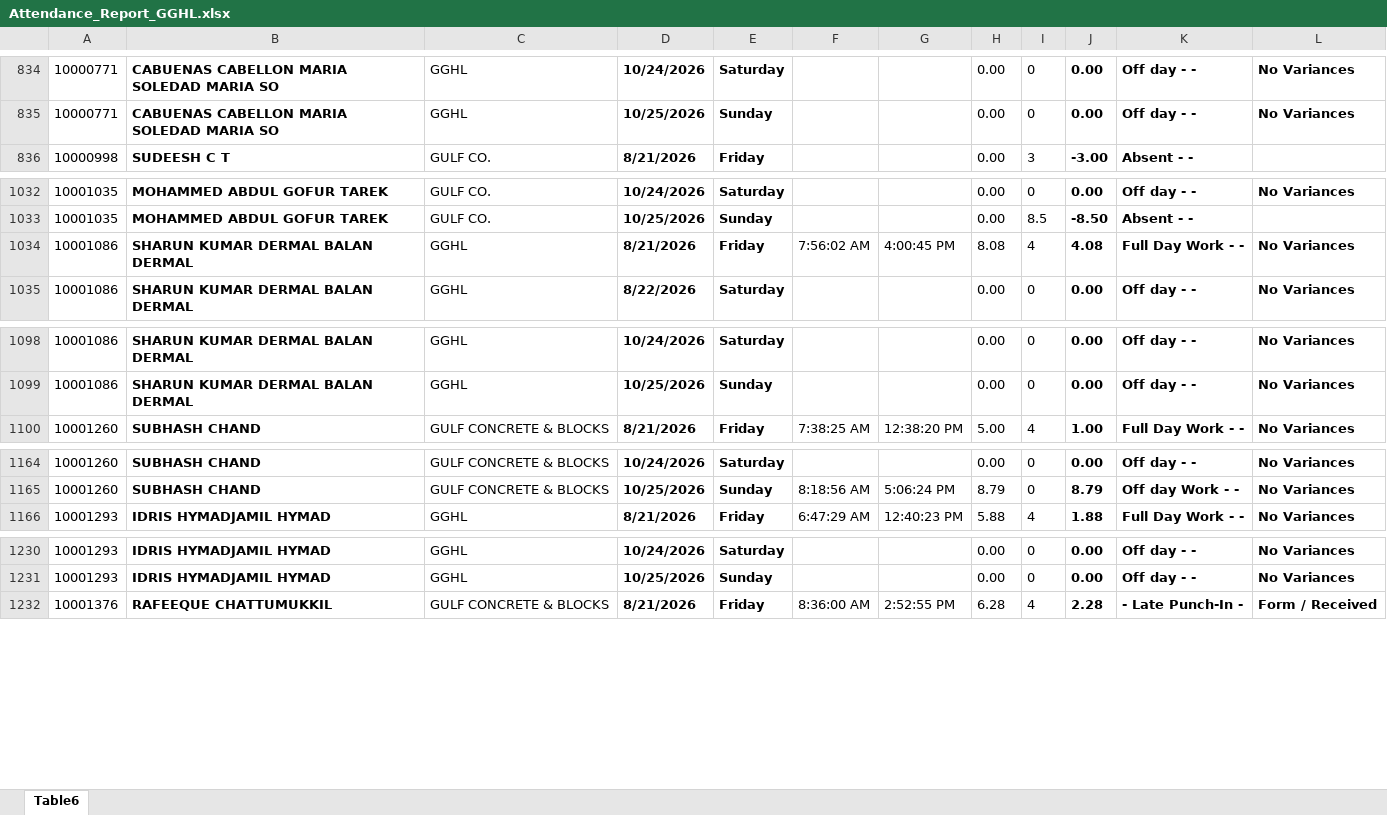
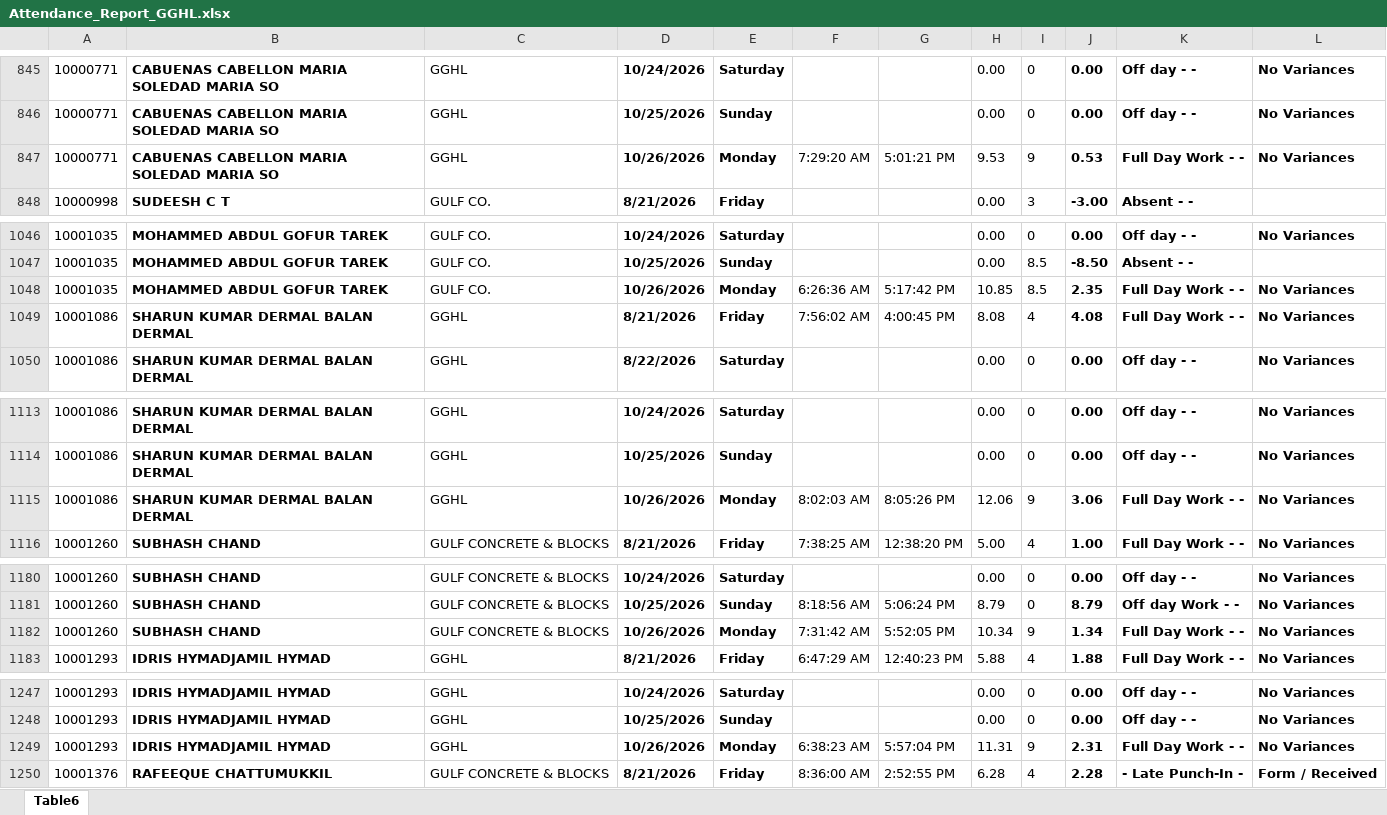
Before and after one commit to p-gghl/attendance, an Excel workbook: Attendance_Report_GGHL.xlsx, sheet Table6, drawn as a sheet; only a part is shown, gaps mark what is left out; values as stored, in another font and other column widths than the file's, no borders; charts and pictures and conditional formats and table styles not drawn; the diff covers the shown part only; the diff names each change by its address in the sheet, - before the commit and + after, or states it on an @@ line.

```diff
--- a/Attendance_Report_GGHL.xlsx (sheet Table6)
+++ b/Attendance_Report_GGHL.xlsx (sheet Table6)
+row 847: 10000771 | CABUENAS CABELLON MARIA SOLEDAD MARIA SO | GGHL | 10/26/2026 | Monday | 7:29:20 AM | 5:01:21 PM | 9.53 | 9 | 0.53 | Full Day Work - - | No Variances
+row 1048: 10001035 | MOHAMMED ABDUL GOFUR TAREK | GULF CO. | 10/26/2026 | Monday | 6:26:36 AM | 5:17:42 PM | 10.85 | 8.5 | 2.35 | Full Day Work - - | No Variances
+row 1115: 10001086 | SHARUN KUMAR DERMAL BALAN DERMAL | GGHL | 10/26/2026 | Monday | 8:02:03 AM | 8:05:26 PM | 12.06 | 9 | 3.06 | Full Day Work - - | No Variances
+row 1182: 10001260 | SUBHASH CHAND | GULF CONCRETE & BLOCKS | 10/26/2026 | Monday | 7:31:42 AM | 5:52:05 PM | 10.34 | 9 | 1.34 | Full Day Work - - | No Variances
+row 1249: 10001293 | IDRIS HYMADJAMIL HYMAD | GGHL | 10/26/2026 | Monday | 6:38:23 AM | 5:57:04 PM | 11.31 | 9 | 2.31 | Full Day Work - - | No Variances
```
Also changed, not shown: 88 added rows and 5 edited cells elsewhere in this sheet.
